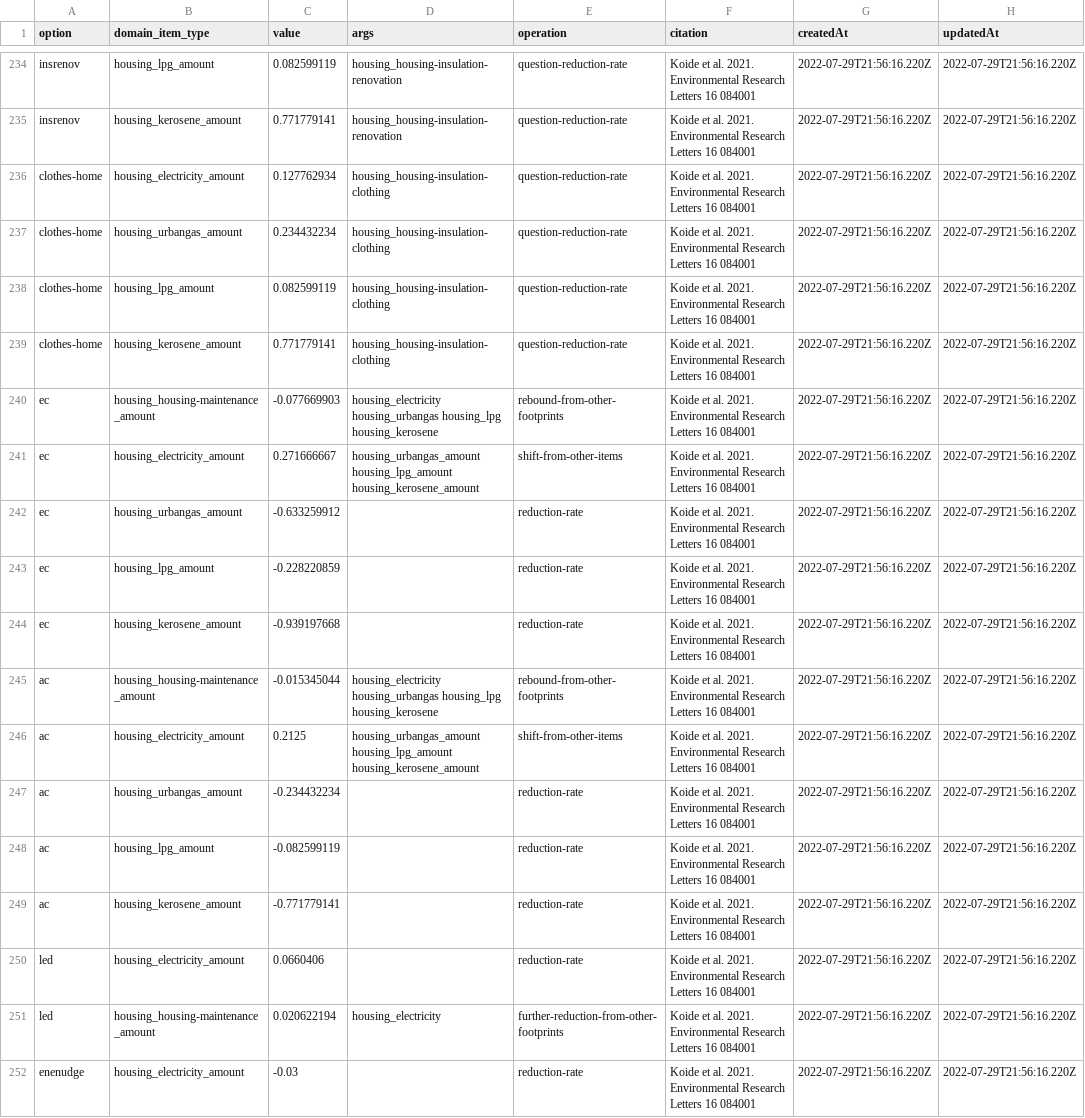
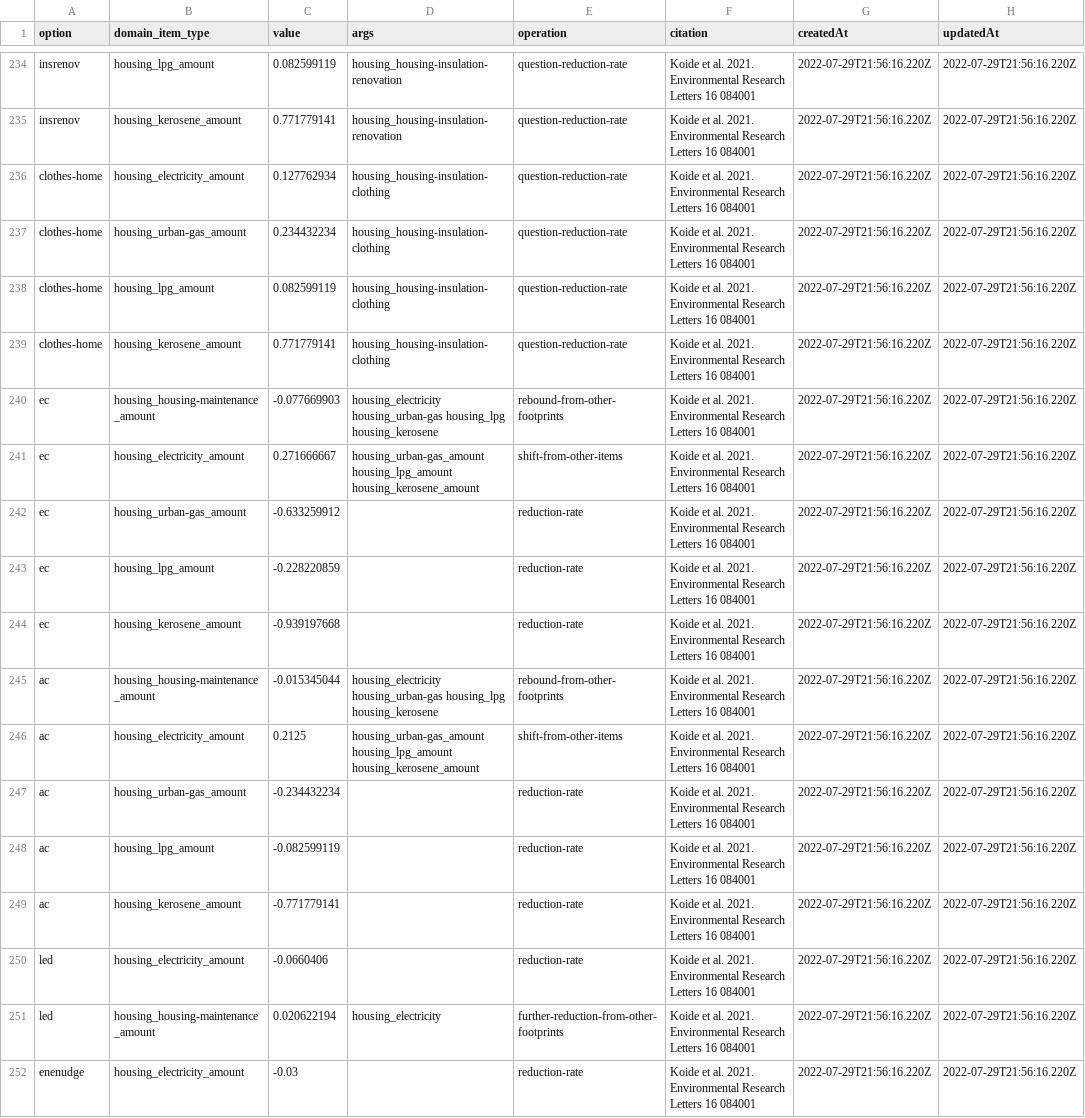
Before and after one commit to codeforjapan/JibungotoPlanet-backend, a CSV file: data/option.csv, drawn as a sheet; only a part is shown, gaps mark what is left out; the diff covers the shown part only.

```diff
--- a/data/option.csv
+++ b/data/option.csv
@@ -236,16 +236,16 @@ insrenov,housing_kerosene_amount,0.771779141,housing_housing-insulation-renovati
 clothes-home,housing_electricity_amount,0.127762934,housing_housing-insulation-clothing,question-reduction-rate,Koide et al. 2021. Environmental Research Letters 16 084001,2022-07-29T21:56:16.220Z,2022-07-29T21:56:16.220Z
-clothes-home,housing_urbangas_amount,0.234432234,housing_housing-insulation-clothing,question-reduction-rate,Koide et al. 2021. Environmental Research Letters 16 084001,2022-07-29T21:56:16.220Z,2022-07-29T21:56:16.220Z
+clothes-home,housing_urban-gas_amount,0.234432234,housing_housing-insulation-clothing,question-reduction-rate,Koide et al. 2021. Environmental Research Letters 16 084001,2022-07-29T21:56:16.220Z,2022-07-29T21:56:16.220Z
 clothes-home,housing_lpg_amount,0.082599119,housing_housing-insulation-clothing,question-reduction-rate,Koide et al. 2021. Environmental Research Letters 16 084001,2022-07-29T21:56:16.220Z,2022-07-29T21:56:16.220Z
 clothes-home,housing_kerosene_amount,0.771779141,housing_housing-insulation-clothing,question-reduction-rate,Koide et al. 2021. Environmental Research Letters 16 084001,2022-07-29T21:56:16.220Z,2022-07-29T21:56:16.220Z
-ec,housing_housing-maintenance_amount,-0.077669903,housing_electricity housing_urbangas housing_lpg housing_kerosene,rebound-from-other-footprints,Koide et al. 2021. Environmental Research Letters 16 084001,2022-07-29T21:56:16.220Z,2022-07-29T21:56:16.220Z
-ec,housing_electricity_amount,0.271666667,housing_urbangas_amount housing_lpg_amount housing_kerosene_amount,shift-from-other-items,Koide et al. 2021. Environmental Research Letters 16 084001,2022-07-29T21:56:16.220Z,2022-07-29T21:56:16.220Z
-ec,housing_urbangas_amount,-0.633259912,,reduction-rate,Koide et al. 2021. Environmental Research Letters 16 084001,2022-07-29T21:56:16.220Z,2022-07-29T21:56:16.220Z
+ec,housing_housing-maintenance_amount,-0.077669903,housing_electricity housing_urban-gas housing_lpg housing_kerosene,rebound-from-other-footprints,Koide et al. 2021. Environmental Research Letters 16 084001,2022-07-29T21:56:16.220Z,2022-07-29T21:56:16.220Z
+ec,housing_electricity_amount,0.271666667,housing_urban-gas_amount housing_lpg_amount housing_kerosene_amount,shift-from-other-items,Koide et al. 2021. Environmental Research Letters 16 084001,2022-07-29T21:56:16.220Z,2022-07-29T21:56:16.220Z
+ec,housing_urban-gas_amount,-0.633259912,,reduction-rate,Koide et al. 2021. Environmental Research Letters 16 084001,2022-07-29T21:56:16.220Z,2022-07-29T21:56:16.220Z
 ec,housing_lpg_amount,-0.228220859,,reduction-rate,Koide et al. 2021. Environmental Research Letters 16 084001,2022-07-29T21:56:16.220Z,2022-07-29T21:56:16.220Z
 ec,housing_kerosene_amount,-0.939197668,,reduction-rate,Koide et al. 2021. Environmental Research Letters 16 084001,2022-07-29T21:56:16.220Z,2022-07-29T21:56:16.220Z
-ac,housing_housing-maintenance_amount,-0.015345044,housing_electricity housing_urbangas housing_lpg housing_kerosene,rebound-from-other-footprints,Koide et al. 2021. Environmental Research Letters 16 084001,2022-07-29T21:56:16.220Z,2022-07-29T21:56:16.220Z
-ac,housing_electricity_amount,0.2125,housing_urbangas_amount housing_lpg_amount housing_kerosene_amount,shift-from-other-items,Koide et al. 2021. Environmental Research Letters 16 084001,2022-07-29T21:56:16.220Z,2022-07-29T21:56:16.220Z
-ac,housing_urbangas_amount,-0.234432234,,reduction-rate,Koide et al. 2021. Environmental Research Letters 16 084001,2022-07-29T21:56:16.220Z,2022-07-29T21:56:16.220Z
+ac,housing_housing-maintenance_amount,-0.015345044,housing_electricity housing_urban-gas housing_lpg housing_kerosene,rebound-from-other-footprints,Koide et al. 2021. Environmental Research Letters 16 084001,2022-07-29T21:56:16.220Z,2022-07-29T21:56:16.220Z
+ac,housing_electricity_amount,0.2125,housing_urban-gas_amount housing_lpg_amount housing_kerosene_amount,shift-from-other-items,Koide et al. 2021. Environmental Research Letters 16 084001,2022-07-29T21:56:16.220Z,2022-07-29T21:56:16.220Z
+ac,housing_urban-gas_amount,-0.234432234,,reduction-rate,Koide et al. 2021. Environmental Research Letters 16 084001,2022-07-29T21:56:16.220Z,2022-07-29T21:56:16.220Z
 ac,housing_lpg_amount,-0.082599119,,reduction-rate,Koide et al. 2021. Environmental Research Letters 16 084001,2022-07-29T21:56:16.220Z,2022-07-29T21:56:16.220Z
 ac,housing_kerosene_amount,-0.771779141,,reduction-rate,Koide et al. 2021. Environmental Research Letters 16 084001,2022-07-29T21:56:16.220Z,2022-07-29T21:56:16.220Z
-led,housing_electricity_amount,0.0660406,,reduction-rate,Koide et al. 2021. Environmental Research Letters 16 084001,2022-07-29T21:56:16.220Z,2022-07-29T21:56:16.220Z
+led,housing_electricity_amount,-0.0660406,,reduction-rate,Koide et al. 2021. Environmental Research Letters 16 084001,2022-07-29T21:56:16.220Z,2022-07-29T21:56:16.220Z
 led,housing_housing-maintenance_amount,0.020622194,housing_electricity,further-reduction-from-other-footprints,Koide et al. 2021. Environmental Research Letters 16 084001,2022-07-29T21:56:16.220Z,2022-07-29T21:56:16.220Z
```
Also changed, not shown: 12 edited cells elsewhere in this file, 13 other files.
